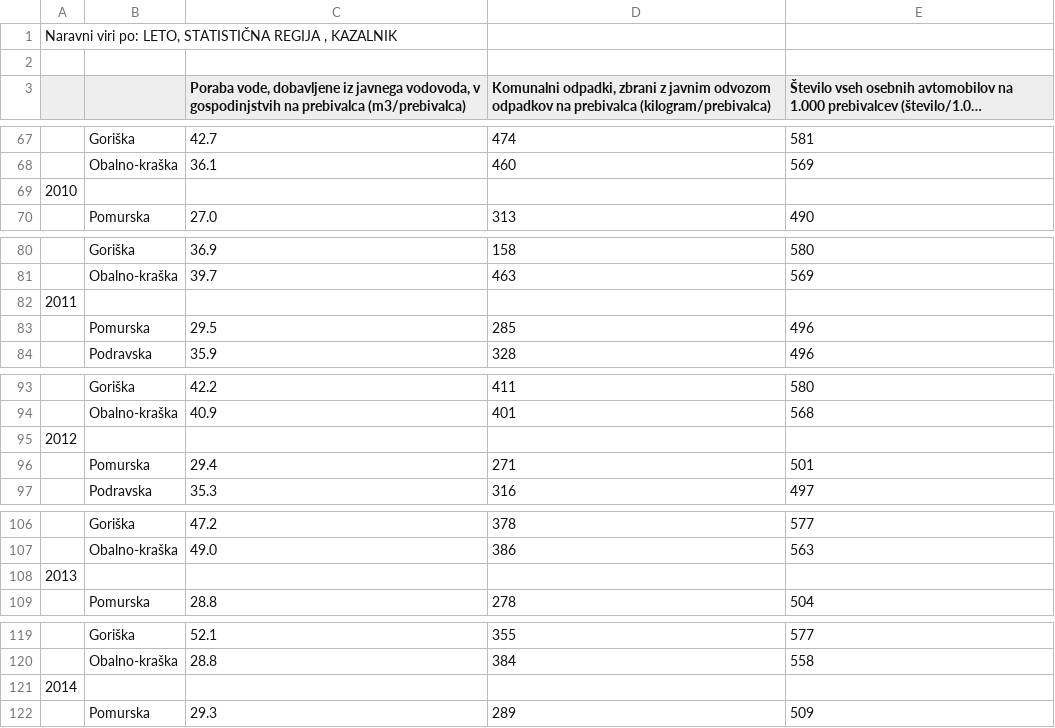
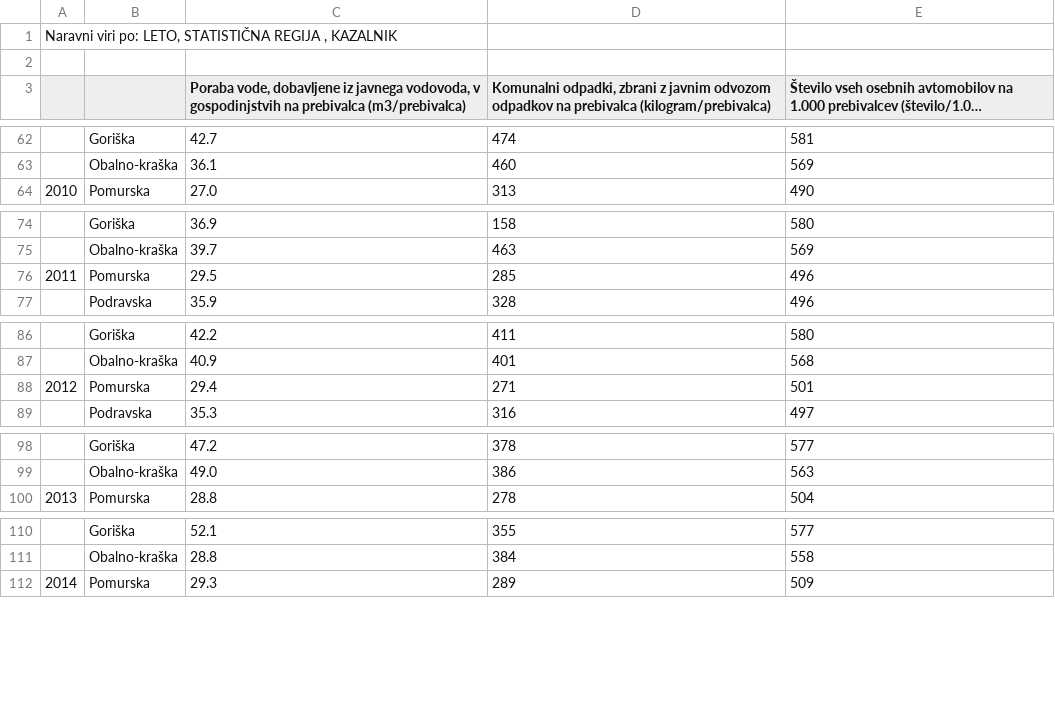
Before and after one commit to ines-silc/APPR-2017-18, a CSV file: podatki/Naravni_viri.csv, drawn as a sheet; only a part is shown, gaps mark what is left out; long unchanged cells end in …; the diff covers the shown part only; the diff names each change by its address in the sheet, - before the commit and + after, or states it on an @@ line.

```diff
--- a/podatki/Naravni_viri.csv
+++ b/podatki/Naravni_viri.csv
@@ column A renumbered between rows 4 and 124 @@
-row 69: 2010
-row 82: 2011
-row 95: 2012
-row 108: 2013
-row 121: 2014
```
Also changed, not shown: 6 removed rows elsewhere in this file, 5 other files.
